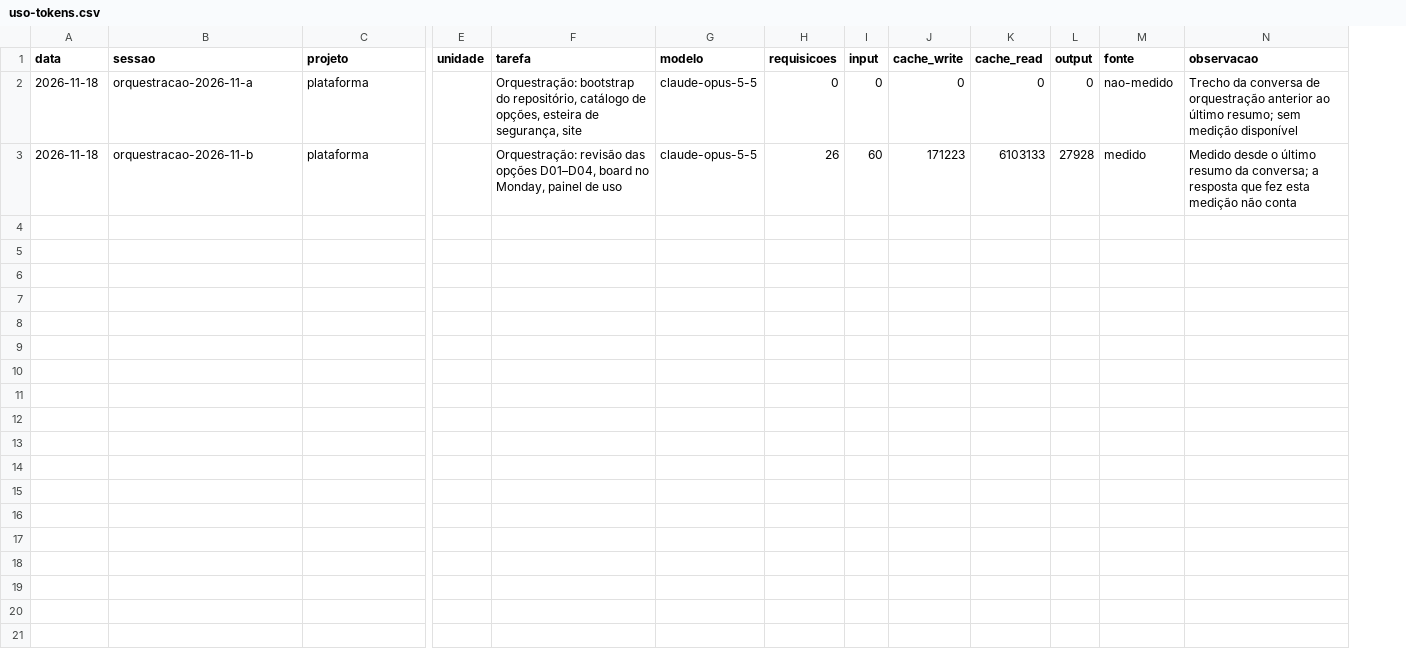
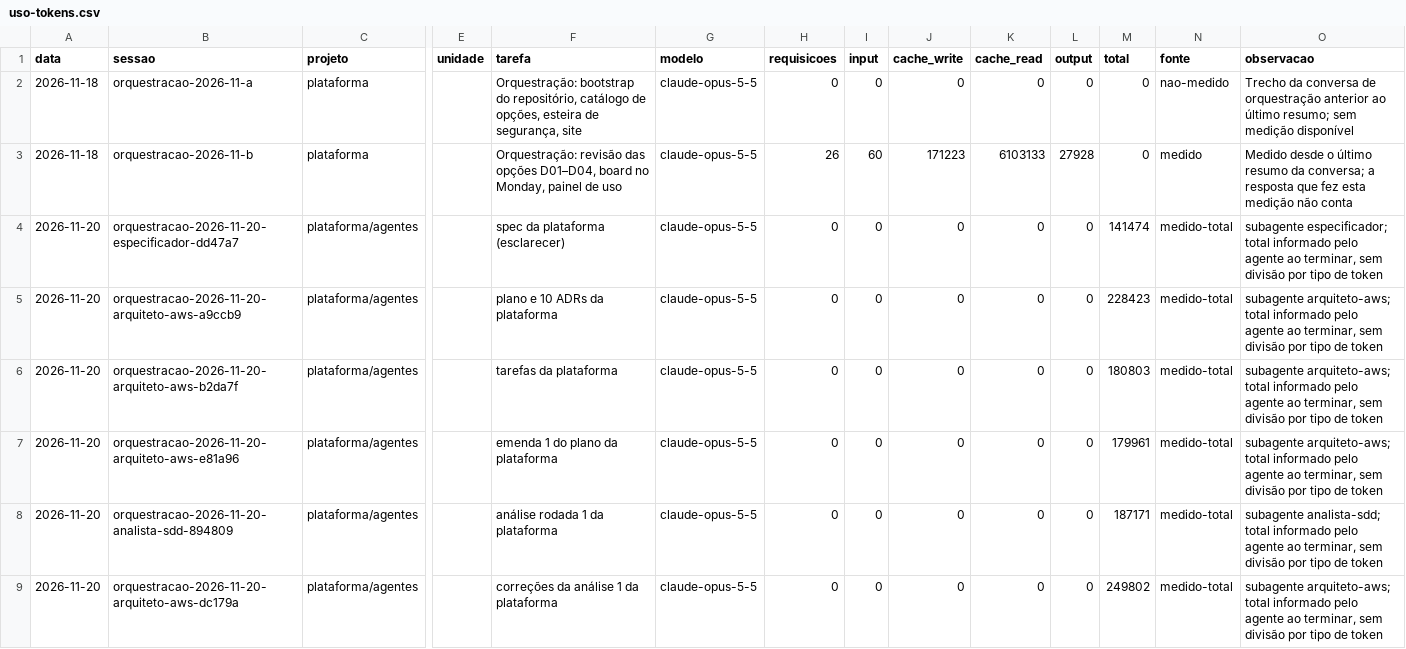
Before and after one commit to MarcosRibeiroJesus/pos-engenharia-ia-aplicada-arquitetura, a CSV file: docs/uso/uso-tokens.csv, drawn as a sheet; only a part is shown, gaps mark what is left out; rows hold the shown columns only; the diff covers the shown part only; the diff names each change by its address in the sheet, - before the commit and + after, or states it on an @@ line.

```diff
--- a/docs/uso/uso-tokens.csv
+++ b/docs/uso/uso-tokens.csv
+column M (total), rows 2-3: 0 | 0
+row 4: 2026-11-20 | orquestracao-2026-11-20-especificador-dd47a7 | plataforma/agentes |  | spec da plataforma (esclarecer) | claude-opus-5-5 | 0 | 0 | 0 | 0 | 0 | 141474 | medido-total | subagente especificador; total informado pelo agente ao terminar, sem divisão por tipo de token
+row 5: 2026-11-20 | orquestracao-2026-11-20-arquiteto-aws-a9ccb9 | plataforma/agentes |  | plano e 10 ADRs da plataforma | claude-opus-5-5 | 0 | 0 | 0 | 0 | 0 | 228423 | medido-total | subagente arquiteto-aws; total informado pelo agente ao terminar, sem divisão por tipo de token
+row 6: 2026-11-20 | orquestracao-2026-11-20-arquiteto-aws-b2da7f | plataforma/agentes |  | tarefas da plataforma | claude-opus-5-5 | 0 | 0 | 0 | 0 | 0 | 180803 | medido-total | subagente arquiteto-aws; total informado pelo agente ao terminar, sem divisão por tipo de token
+row 7: 2026-11-20 | orquestracao-2026-11-20-arquiteto-aws-e81a96 | plataforma/agentes |  | emenda 1 do plano da plataforma | claude-opus-5-5 | 0 | 0 | 0 | 0 | 0 | 179961 | medido-total | subagente arquiteto-aws; total informado pelo agente ao terminar, sem divisão por tipo de token
+row 8: 2026-11-20 | orquestracao-2026-11-20-analista-sdd-894809 | plataforma/agentes |  | análise rodada 1 da plataforma | claude-opus-5-5 | 0 | 0 | 0 | 0 | 0 | 187171 | medido-total | subagente analista-sdd; total informado pelo agente ao terminar, sem divisão por tipo de token
+row 9: 2026-11-20 | orquestracao-2026-11-20-arquiteto-aws-dc179a | plataforma/agentes |  | correções da análise 1 da plataforma | claude-opus-5-5 | 0 | 0 | 0 | 0 | 0 | 249802 | medido-total | subagente arquiteto-aws; total informado pelo agente ao terminar, sem divisão por tipo de token
```
Also changed, not shown: 8 added rows elsewhere in this file, 9 other files.
